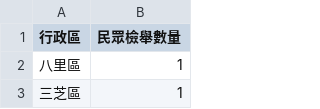
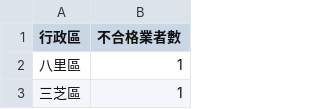
Before and after one commit to pkpk50002002/Point, a CSV file: Demo.csv, drawn as a sheet; only a part is shown.

Commit message:
Update Demo.csv

```diff
--- a/Demo.csv
+++ b/Demo.csv
@@ -1,2 +1,2 @@
-行政區,民眾檢舉數量
+行政區,不合格業者數
 八里區,1
```
